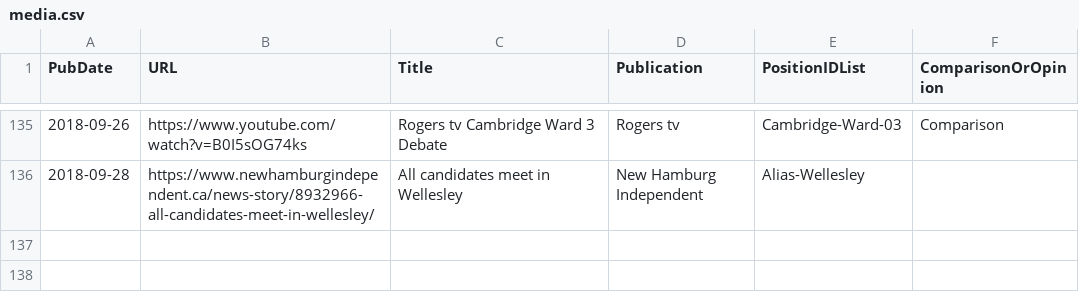
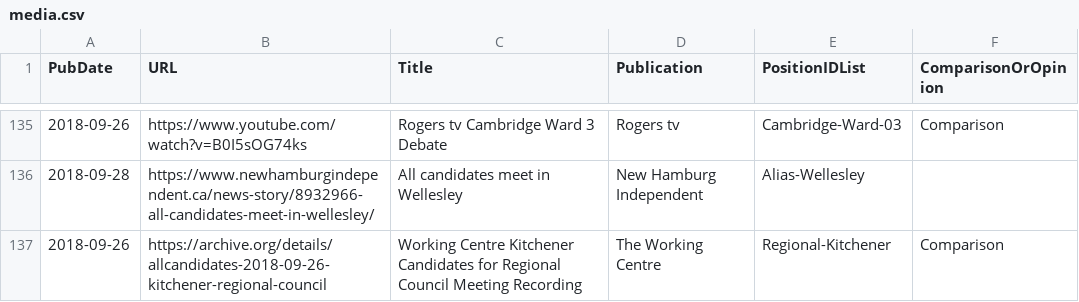
Before and after one commit to s-kennedy/wr-votes, a CSV file: _data/sync/media.csv, drawn as a sheet; only a part is shown, gaps mark what is left out.

Commit message:
Add Working Centre recording for Kitchener Regional Council (oops)

```diff
--- a/_data/sync/media.csv
+++ b/_data/sync/media.csv
@@ -136 +136,2 @@ PubDate,URL,Title,Publication,PositionIDList,ComparisonOrOpinion
 2018-09-28,https://www.newhamburgindependent.ca/news-story/8932966-all-candidates-meet-in-wellesley/,All candidates meet in Wellesley,New Hamburg Independent,Alias-Wellesley,
+2018-09-26,https://archive.org/details/allcandidates-2018-09-26-kitchener-regional-council,Working Centre Kitchener Candidates for Regional Council Meeting Recording,The Working Centre,Regional-Kitchener,Comparison
```
